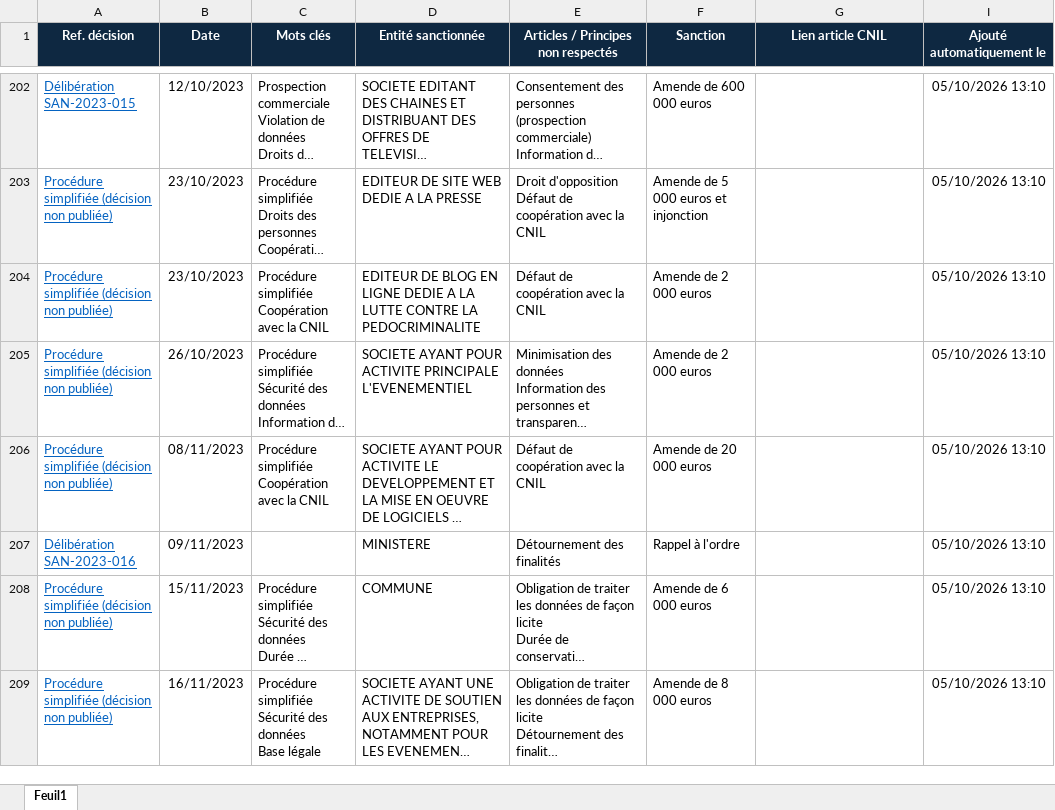
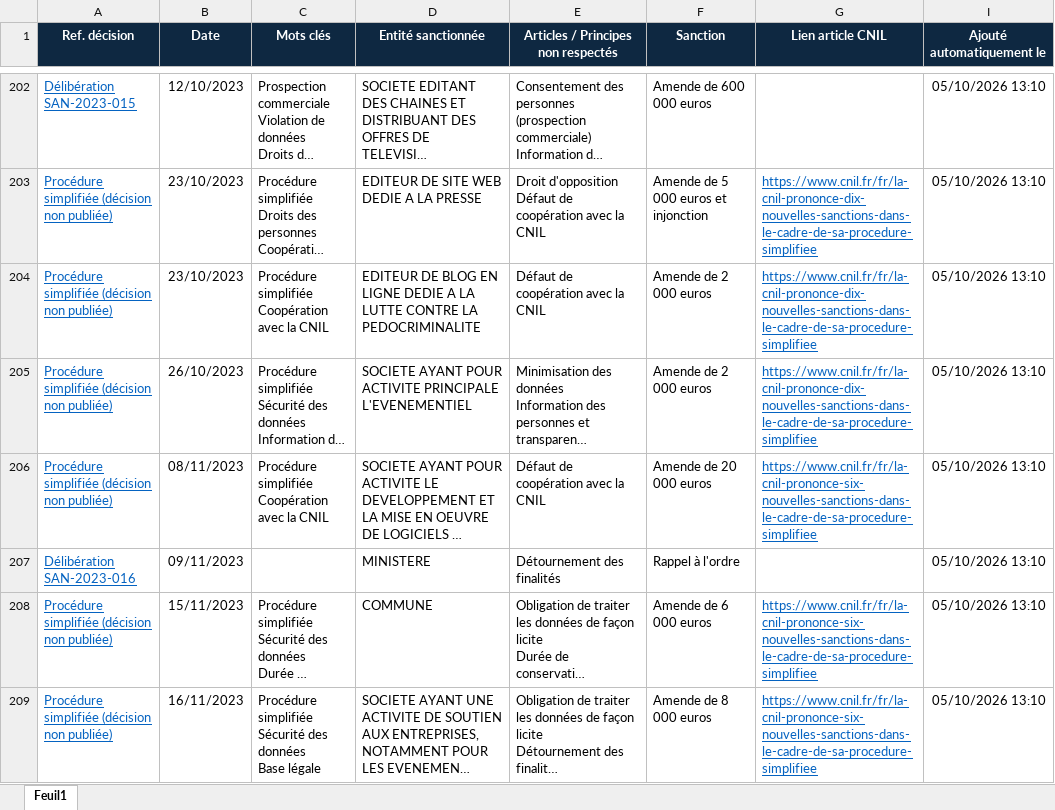
Before and after one commit to noemi830/sanctions-cnil, an Excel workbook: Sanctions_CNIL.xlsx, sheet Feuil1, drawn as a sheet; only a part is shown, gaps mark what is left out; long unchanged cells end in …; values as stored, in another font and other column widths than the file's, no borders; the diff covers the shown part only; the diff names each change by its address in the sheet, - before the commit and + after, or states it on an @@ line.

Commit message:
Nouvelle(s) sanction(s) CNIL

```diff
--- a/Sanctions_CNIL.xlsx (sheet Feuil1)
+++ b/Sanctions_CNIL.xlsx (sheet Feuil1)
-G203:G205 (Lien article CNIL): (empty)
+G203:G205 (Lien article CNIL): https://www.cnil.fr/fr/la-cnil-prononce-dix-nouvelles-sanctions-dans-le-cadre-de-sa-procedure-simplifiee
-G206 (Lien article CNIL): (empty)
+G206 (Lien article CNIL): https://www.cnil.fr/fr/la-cnil-prononce-six-nouvelles-sanctions-dans-le-cadre-de-sa-procedure-simplifiee
-G208:G209 (Lien article CNIL): (empty)
+G208:G209 (Lien article CNIL): https://www.cnil.fr/fr/la-cnil-prononce-six-nouvelles-sanctions-dans-le-cadre-de-sa-procedure-simplifiee
```
Also changed, not shown: 191 edited cells elsewhere in this sheet.
